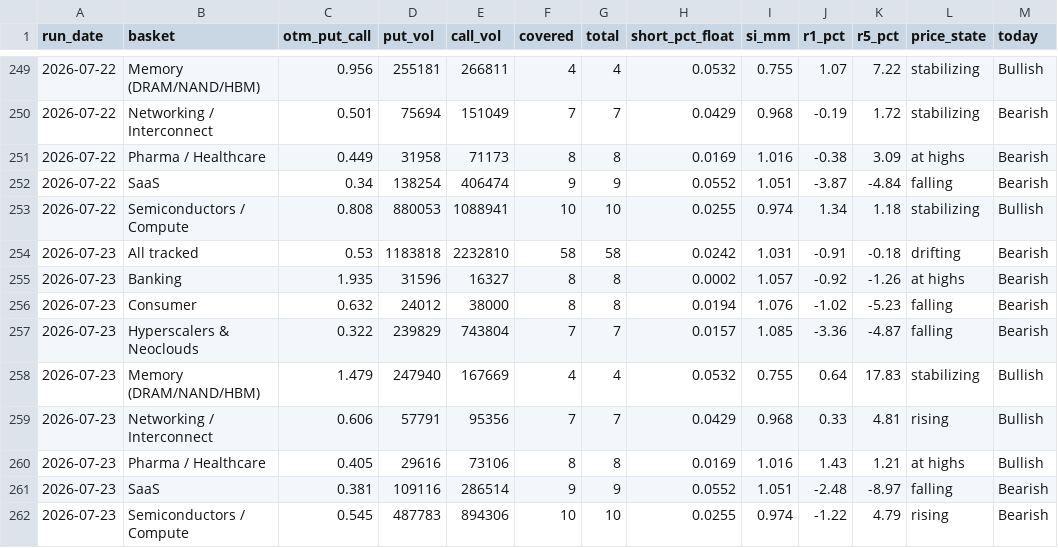
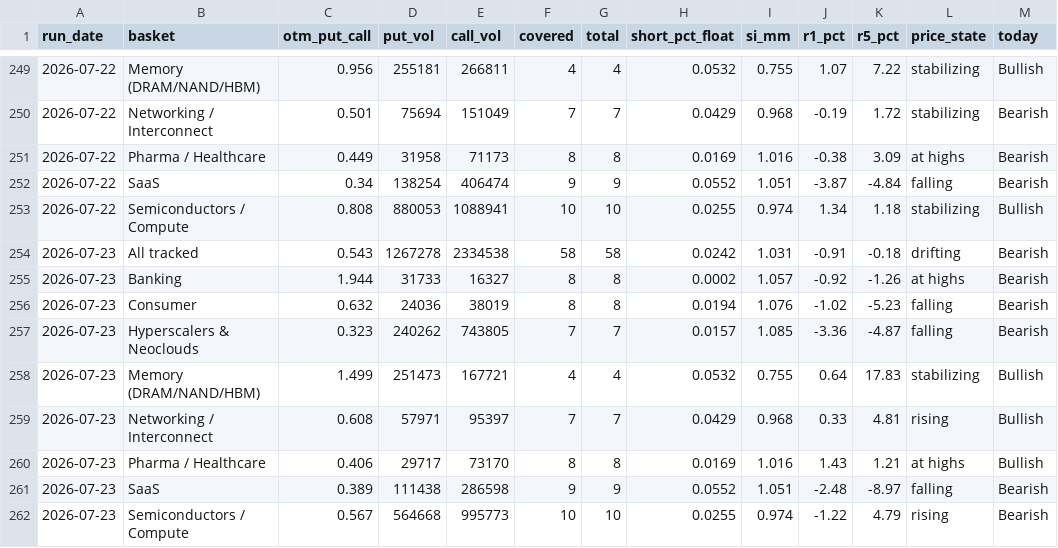
Before and after one commit to saumikvij-gif/Market-Summary-Bot, a CSV file: history_options.csv, drawn as a sheet; only a part is shown, gaps mark what is left out; the diff names each change by its address in the sheet, - before the commit and + after, or states it on an @@ line.

```diff
--- a/history_options.csv
+++ b/history_options.csv
-C254 (otm_put_call): 0.53
+C254 (otm_put_call): 0.543
-D254 (put_vol): 1183818
+D254 (put_vol): 1267278
-E254 (call_vol): 2232810
+E254 (call_vol): 2334538
-C255 (otm_put_call): 1.935
+C255 (otm_put_call): 1.944
-D255 (put_vol): 31596
+D255 (put_vol): 31733
-D256 (put_vol): 24012
+D256 (put_vol): 24036
-E256 (call_vol): 38000
+E256 (call_vol): 38019
-C257 (otm_put_call): 0.322
+C257 (otm_put_call): 0.323
-D257 (put_vol): 239829
+D257 (put_vol): 240262
-E257 (call_vol): 743804
+E257 (call_vol): 743805
-C258 (otm_put_call): 1.479
+C258 (otm_put_call): 1.499
-D258 (put_vol): 247940
+D258 (put_vol): 251473
-E258 (call_vol): 167669
+E258 (call_vol): 167721
-C259 (otm_put_call): 0.606
+C259 (otm_put_call): 0.608
-D259 (put_vol): 57791
+D259 (put_vol): 57971
-E259 (call_vol): 95356
+E259 (call_vol): 95397
-C260 (otm_put_call): 0.405
+C260 (otm_put_call): 0.406
-D260 (put_vol): 29616
+D260 (put_vol): 29717
-E260 (call_vol): 73106
+E260 (call_vol): 73170
-C261 (otm_put_call): 0.381
+C261 (otm_put_call): 0.389
-D261 (put_vol): 109116
+D261 (put_vol): 111438
-E261 (call_vol): 286514
+E261 (call_vol): 286598
-C262 (otm_put_call): 0.545
+C262 (otm_put_call): 0.567
-D262 (put_vol): 487783
+D262 (put_vol): 564668
-E262 (call_vol): 894306
+E262 (call_vol): 995773
```
Also changed, not shown: history_quotes.csv, history_summaries.csv, 1 other file.
